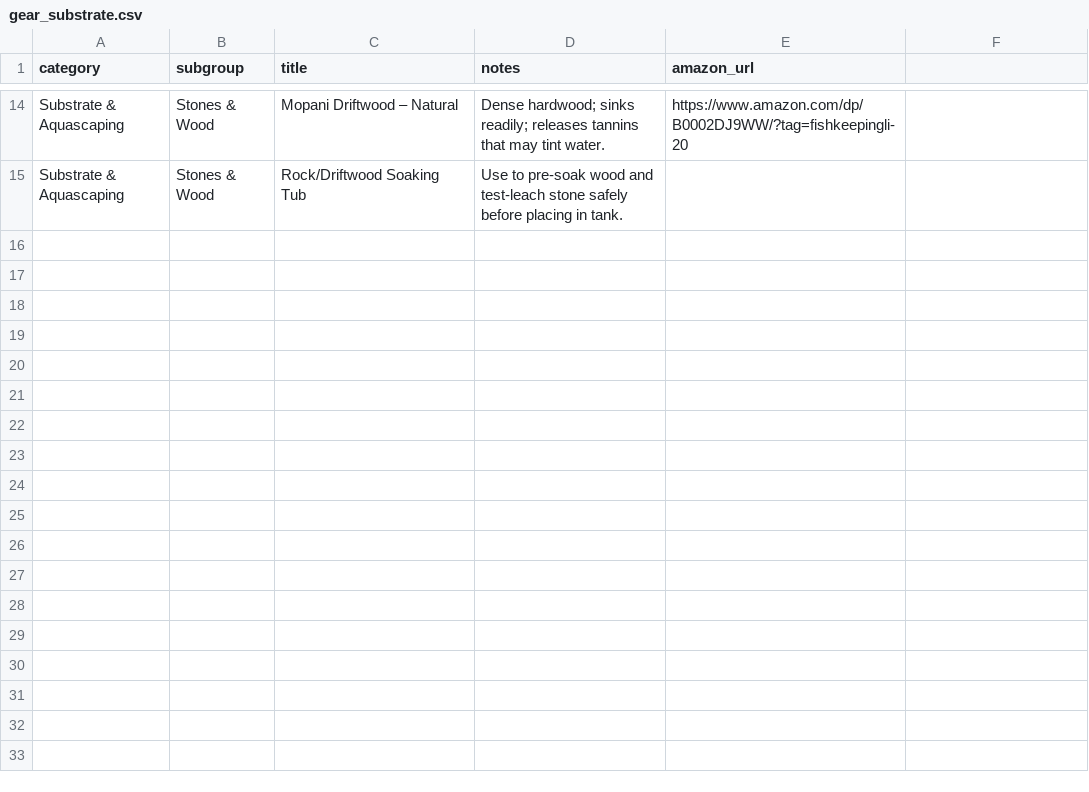
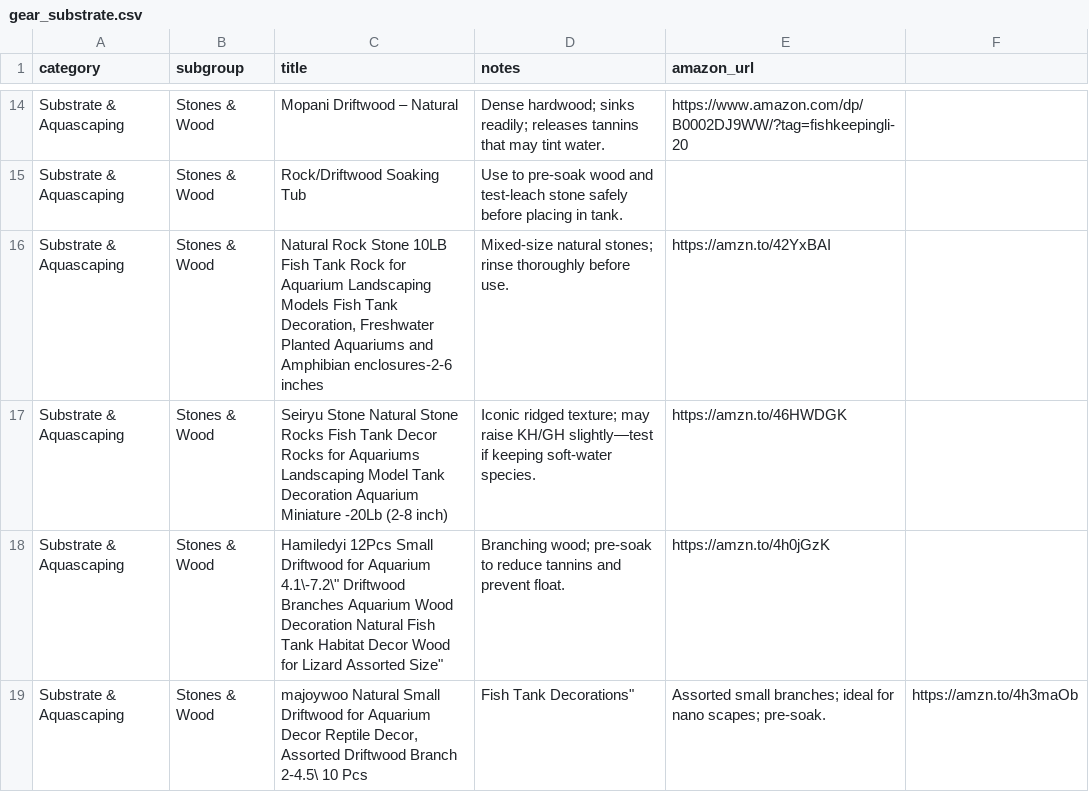
Before and after one commit to cxchajon/website-fish-keeper, a CSV file: data/gear_substrate.csv, drawn as a sheet; only a part is shown, gaps mark what is left out.

Commit message:
feat(gear): add Stones & Wood decor items with affiliate links under Substrate & Aquascaping

```diff
--- a/data/gear_substrate.csv
+++ b/data/gear_substrate.csv
@@ -15 +15,5 @@ Substrate & Aquascaping,Stones & Wood,Mopani Driftwood – Natural,Dense hardwoo
 Substrate & Aquascaping,Stones & Wood,Rock/Driftwood Soaking Tub,Use to pre-soak wood and test-leach stone safely before placing in tank.,
+Substrate & Aquascaping,Stones & Wood,"Natural Rock Stone 10LB Fish Tank Rock for Aquarium Landscaping Models Fish Tank Decoration, Freshwater Planted Aquariums and Amphibian enclosures-2-6 inches","Mixed-size natural stones; rinse thoroughly before use.",https://amzn.to/42YxBAI
+Substrate & Aquascaping,Stones & Wood,"Seiryu Stone Natural Stone Rocks Fish Tank Decor Rocks for Aquariums Landscaping Model Tank Decoration Aquarium Miniature -20Lb (2-8 inch)","Iconic ridged texture; may raise KH/GH slightly—test if keeping soft-water species.",https://amzn.to/46HWDGK
+Substrate & Aquascaping,Stones & Wood,"Hamiledyi 12Pcs Small Driftwood for Aquarium 4.1\"-7.2\" Driftwood Branches Aquarium Wood Decoration Natural Fish Tank Habitat Decor Wood for Lizard Assorted Size","Branching wood; pre-soak to reduce tannins and prevent float.",https://amzn.to/4h0jGzK
+Substrate & Aquascaping,Stones & Wood,"majoywoo Natural Small Driftwood for Aquarium Decor Reptile Decor, Assorted Driftwood Branch 2-4.5\" 10 Pcs, Fish Tank Decorations","Assorted small branches; ideal for nano scapes; pre-soak.",https://amzn.to/4h3maOb
```
